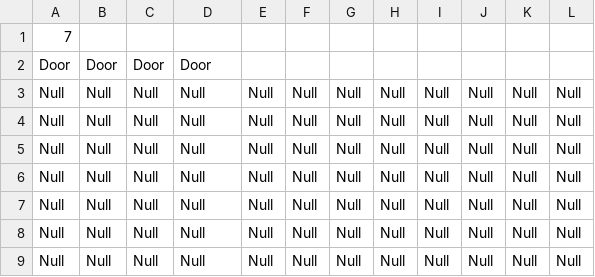
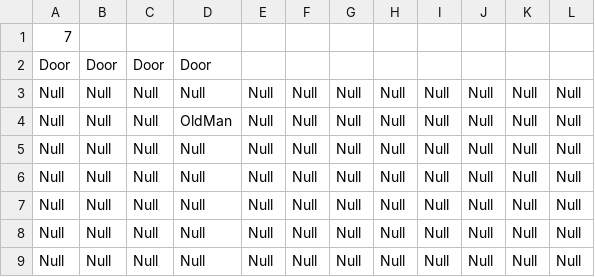
Before and after one commit to schneiderryan/legendofzelda, a CSV file: Rooms/Room7.csv, drawn as a sheet.

```diff
--- a/Rooms/Room7.csv
+++ b/Rooms/Room7.csv
@@ -3,3 +3,3 @@ Door,Door,Door,Door
 Null,Null,Null,Null,Null,Null,Null,Null,Null,Null,Null,Null
-Null,Null,Null,Null,Null,Null,Null,Null,Null,Null,Null,Null
+Null,Null,Null,OldMan,Null,Null,Null,Null,Null,Null,Null,Null
 Null,Null,Null,Null,Null,Null,Null,Null,Null,Null,Null,Null
```
Also changed, not shown: 8 other files.
